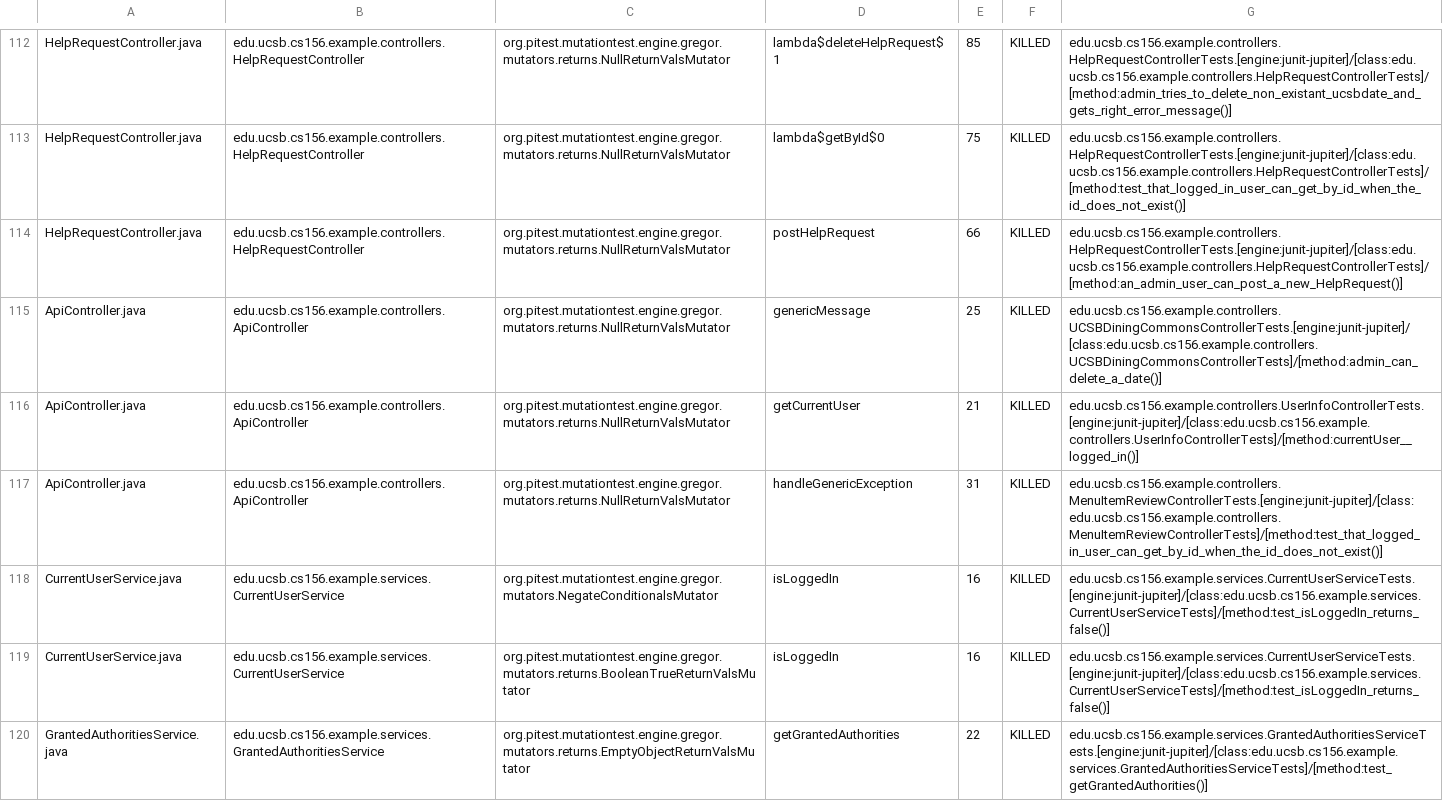
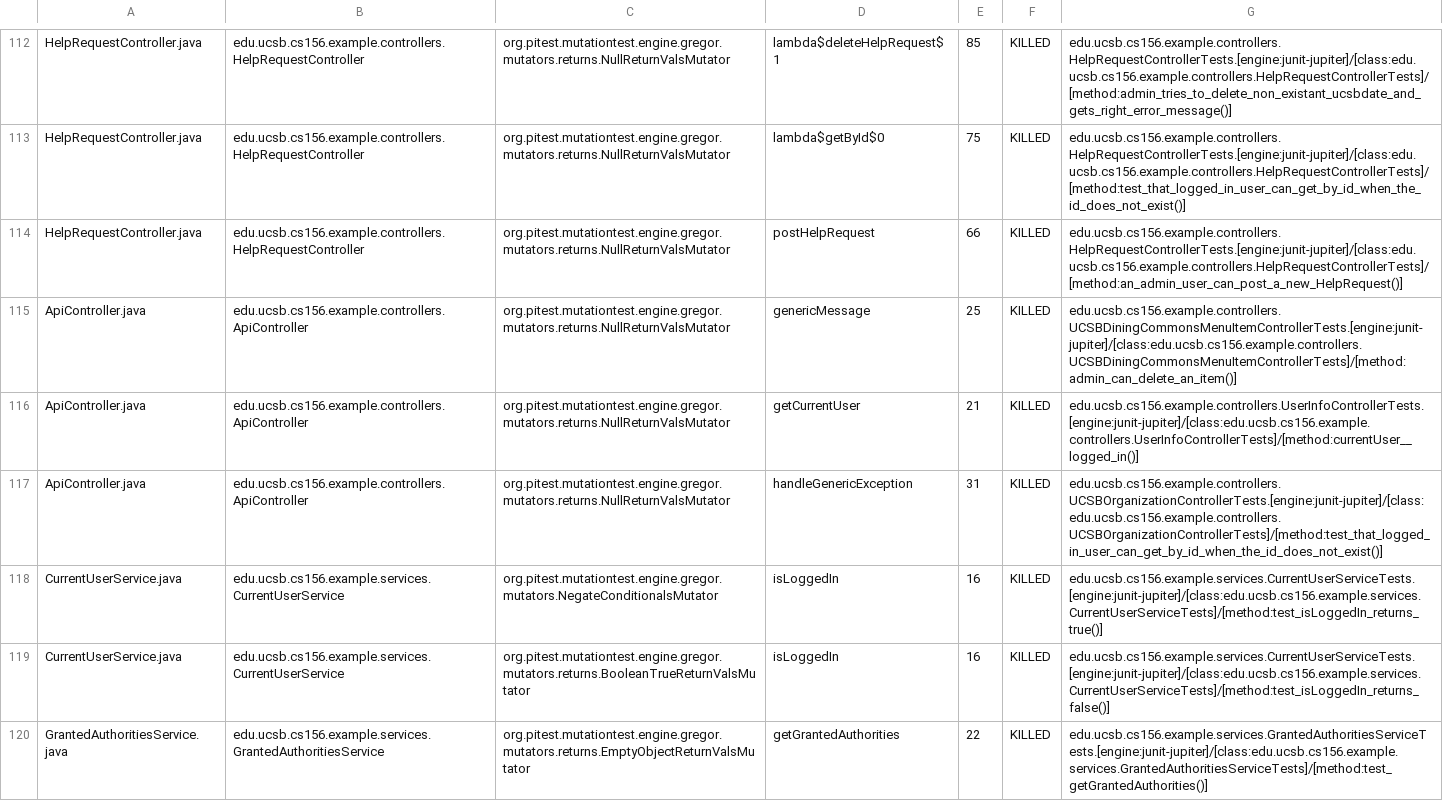
Before and after one commit to ucsb-cs156-f23/team02-f23-5pm-4, a CSV file: prs/69/pitest/mutations.csv, drawn as a sheet; only a part is shown, gaps mark what is left out.

Commit message:
Deploying to gh-pages from @ ucsb-cs156-f23/team02-f23-5pm-4@a4b2d620e63f18ecd70ef935b06dc9ad4cbf021f 🚀

```diff
--- a/prs/69/pitest/mutations.csv
+++ b/prs/69/pitest/mutations.csv
@@ -114,6 +114,6 @@ HelpRequestController.java,edu.ucsb.cs156.example.controllers.HelpRequestControl
 HelpRequestController.java,edu.ucsb.cs156.example.controllers.HelpRequestController,org.pitest.mutationtest.engine.gregor.mutators.returns.NullReturnValsMutator,postHelpRequest,66,KILLED,edu.ucsb.cs156.example.controllers.HelpRequestControllerTests.[engine:junit-jupiter]/[class:edu.ucsb.cs156.example.controllers.HelpRequestControllerTests]/[method:an_admin_user_can_post_a_new_HelpRequest()]
-ApiController.java,edu.ucsb.cs156.example.controllers.ApiController,org.pitest.mutationtest.engine.gregor.mutators.returns.NullReturnValsMutator,genericMessage,25,KILLED,edu.ucsb.cs156.example.controllers.UCSBDiningCommonsControllerTests.[engine:junit-jupiter]/[class:edu.ucsb.cs156.example.controllers.UCSBDiningCommonsControllerTests]/[method:admin_can_delete_a_date()]
+ApiController.java,edu.ucsb.cs156.example.controllers.ApiController,org.pitest.mutationtest.engine.gregor.mutators.returns.NullReturnValsMutator,genericMessage,25,KILLED,edu.ucsb.cs156.example.controllers.UCSBDiningCommonsMenuItemControllerTests.[engine:junit-jupiter]/[class:edu.ucsb.cs156.example.controllers.UCSBDiningCommonsMenuItemControllerTests]/[method:admin_can_delete_an_item()]
 ApiController.java,edu.ucsb.cs156.example.controllers.ApiController,org.pitest.mutationtest.engine.gregor.mutators.returns.NullReturnValsMutator,getCurrentUser,21,KILLED,edu.ucsb.cs156.example.controllers.UserInfoControllerTests.[engine:junit-jupiter]/[class:edu.ucsb.cs156.example.controllers.UserInfoControllerTests]/[method:currentUser__logged_in()]
-ApiController.java,edu.ucsb.cs156.example.controllers.ApiController,org.pitest.mutationtest.engine.gregor.mutators.returns.NullReturnValsMutator,handleGenericException,31,KILLED,edu.ucsb.cs156.example.controllers.MenuItemReviewControllerTests.[engine:junit-jupiter]/[class:edu.ucsb.cs156.example.controllers.MenuItemReviewControllerTests]/[method:test_that_logged_in_user_can_get_by_id_when_the_id_does_not_exist()]
-CurrentUserService.java,edu.ucsb.cs156.example.services.CurrentUserService,org.pitest.mutationtest.engine.gregor.mutators.NegateConditionalsMutator,isLoggedIn,16,KILLED,edu.ucsb.cs156.example.services.CurrentUserServiceTests.[engine:junit-jupiter]/[class:edu.ucsb.cs156.example.services.CurrentUserServiceTests]/[method:test_isLoggedIn_returns_false()]
+ApiController.java,edu.ucsb.cs156.example.controllers.ApiController,org.pitest.mutationtest.engine.gregor.mutators.returns.NullReturnValsMutator,handleGenericException,31,KILLED,edu.ucsb.cs156.example.controllers.UCSBOrganizationControllerTests.[engine:junit-jupiter]/[class:edu.ucsb.cs156.example.controllers.UCSBOrganizationControllerTests]/[method:test_that_logged_in_user_can_get_by_id_when_the_id_does_not_exist()]
+CurrentUserService.java,edu.ucsb.cs156.example.services.CurrentUserService,org.pitest.mutationtest.engine.gregor.mutators.NegateConditionalsMutator,isLoggedIn,16,KILLED,edu.ucsb.cs156.example.services.CurrentUserServiceTests.[engine:junit-jupiter]/[class:edu.ucsb.cs156.example.services.CurrentUserServiceTests]/[method:test_isLoggedIn_returns_true()]
 CurrentUserService.java,edu.ucsb.cs156.example.services.CurrentUserService,org.pitest.mutationtest.engine.gregor.mutators.returns.BooleanTrueReturnValsMutator,isLoggedIn,16,KILLED,edu.ucsb.cs156.example.services.CurrentUserServiceTests.[engine:junit-jupiter]/[class:edu.ucsb.cs156.example.services.CurrentUserServiceTests]/[method:test_isLoggedIn_returns_false()]
```
Also changed, not shown: 16 other files.
